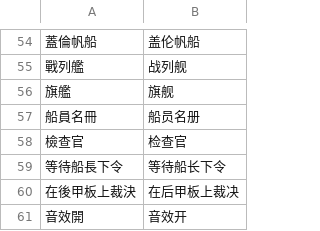
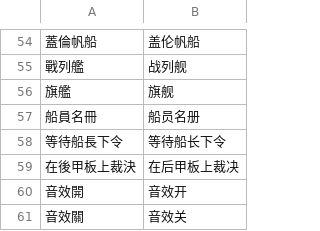
Before and after one commit to BenjaminLu/firstmate-workflow, a TSV file: i18n/tw2cn.tsv, drawn as a sheet; only a part is shown, gaps mark what is left out; the shorter side is filled out with more unchanged rows.

```diff
--- a/i18n/tw2cn.tsv
+++ b/i18n/tw2cn.tsv
@@ -57,3 +57,2 @@
 船員名冊	船员名册
-檢查官	检查官
 等待船長下令	等待船长下令
```
Also changed, not shown: 8 other files.
